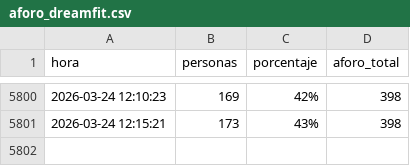
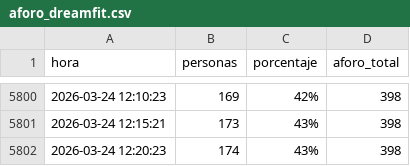
Before and after one commit to Mrosg/aforo-gimnasio, a CSV file: aforo_dreamfit.csv, drawn as a sheet; only a part is shown, gaps mark what is left out; the diff names each change by its address in the sheet, - before the commit and + after, or states it on an @@ line.

```diff
--- a/aforo_dreamfit.csv
+++ b/aforo_dreamfit.csv
+row 5802: 2026-03-24 12:20:23 | 174 | 43% | 398
```
